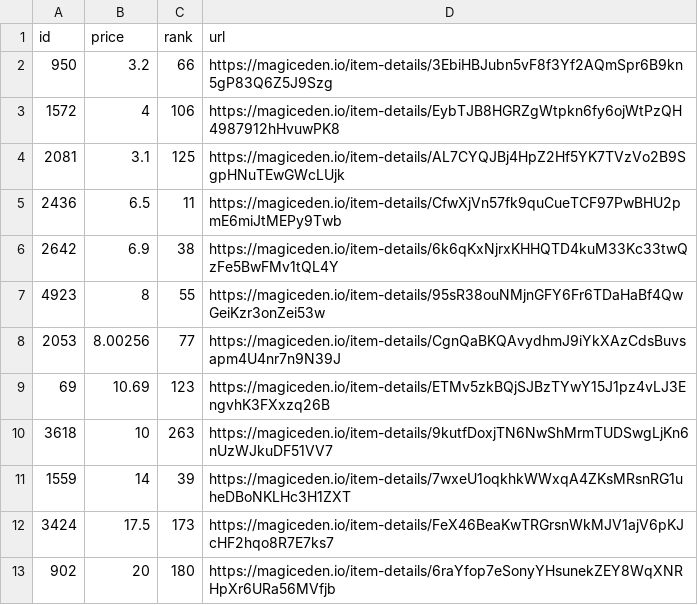
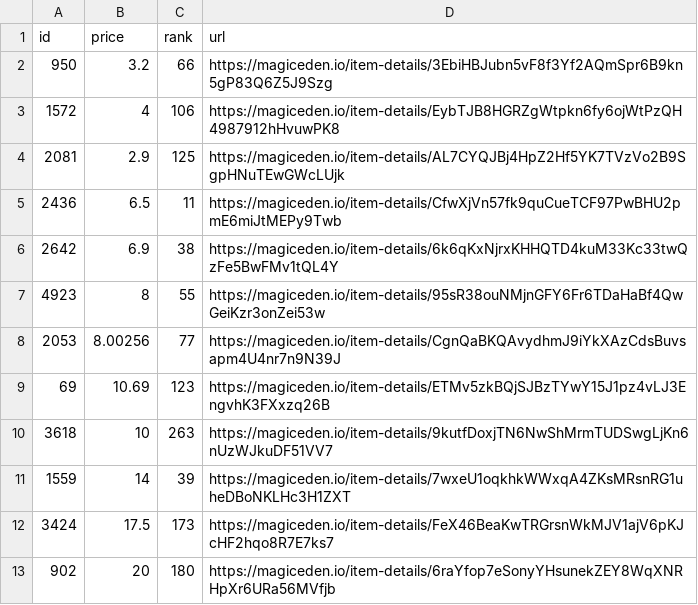
Before and after one commit to braposo/sdb-monitor, a CSV file: sdb-toppicks.csv, drawn as a sheet.

Commit message:
Flat: latest data (2021-11-13T04:48:07.203Z) {   "date": "2021-11-13T04:48:07.203Z",   "files": [     {       "name": "sdb-data.csv",       "deltaBytes": -6,       "source": "https://api-mainnet.magiceden.io/rpc/getListedNFTsByQuery?q=%7B%22%24match%22%3A%7B%22collectionSymbol%22%3A%22solana_droid_business%22%7D%2C%22%24sort%22%3A%7B%22takerAmount%22%3A1%2C%22createdAt%22%3A-1%7D%2C%22%24skip%22%3A0%2C%22%24limit%22%3A5000%7D"     },     {       "name": "sdb-toppicks.csv",       "deltaBytes": 0,       "source": "https://api-mainnet.magiceden.io/rpc/getListedNFTsByQuery?q=%7B%22%24match%22%3A%7B%22collectionSymbol%22%3A%22solana_droid_business%22%7D%2C%22%24sort%22%3A%7B%22takerAmount%22%3A1%2C%22createdAt%22%3A-1%7D%2C%22%24skip%22%3A0%2C%22%24limit%22%3A5000%7D"     },     {       "name": "zzz/sdb-data.json",       "deltaBytes": -16,       "source": "https://api-mainnet.magiceden.io/rpc/getListedNFTsByQuery?q=%7B%22%24match%22%3A%7B%22collectionSymbol%22%3A%22solana_droid_business%22%7D%2C%22%24sort%22%3A%7B%22takerAmount%22%3A1%2C%22createdAt%22%3A-1%7D%2C%22%24skip%22%3A0%2C%22%24limit%22%3A5000%7D"     }   ] }

```diff
--- a/sdb-toppicks.csv
+++ b/sdb-toppicks.csv
@@ -3,3 +3,3 @@ id,price,rank,url
 1572,4,106,https://magiceden.io/item-details/EybTJB8HGRZgWtpkn6fy6ojWtPzQH4987912hHvuwPK8
-2081,3.1,125,https://magiceden.io/item-details/AL7CYQJBj4HpZ2Hf5YK7TVzVo2B9SgpHNuTEwGWcLUjk
+2081,2.9,125,https://magiceden.io/item-details/AL7CYQJBj4HpZ2Hf5YK7TVzVo2B9SgpHNuTEwGWcLUjk
 2436,6.5,11,https://magiceden.io/item-details/CfwXjVn57fk9quCueTCF97PwBHU2pmE6miJtMEPy9Twb
```
Also changed, not shown: sdb-data.csv, 1 other file.
